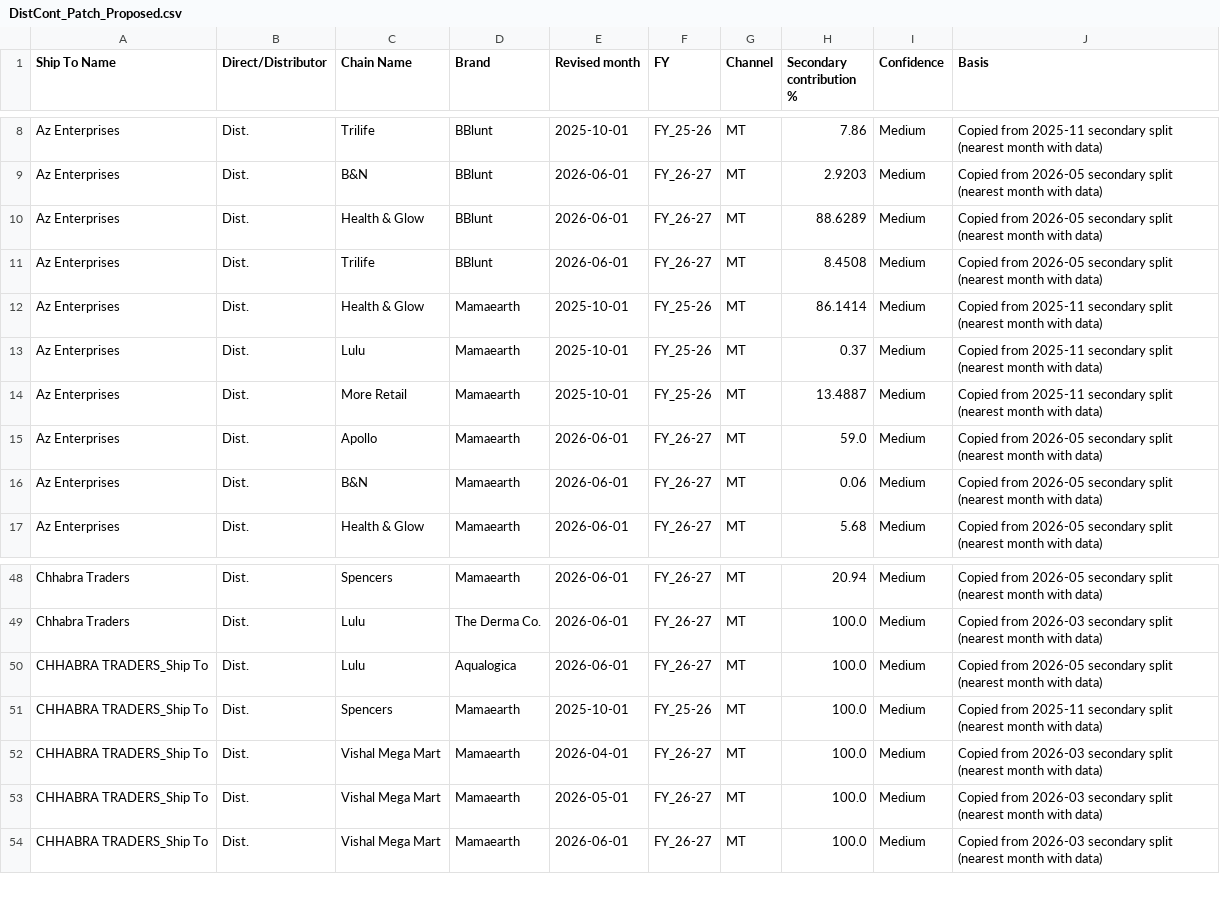
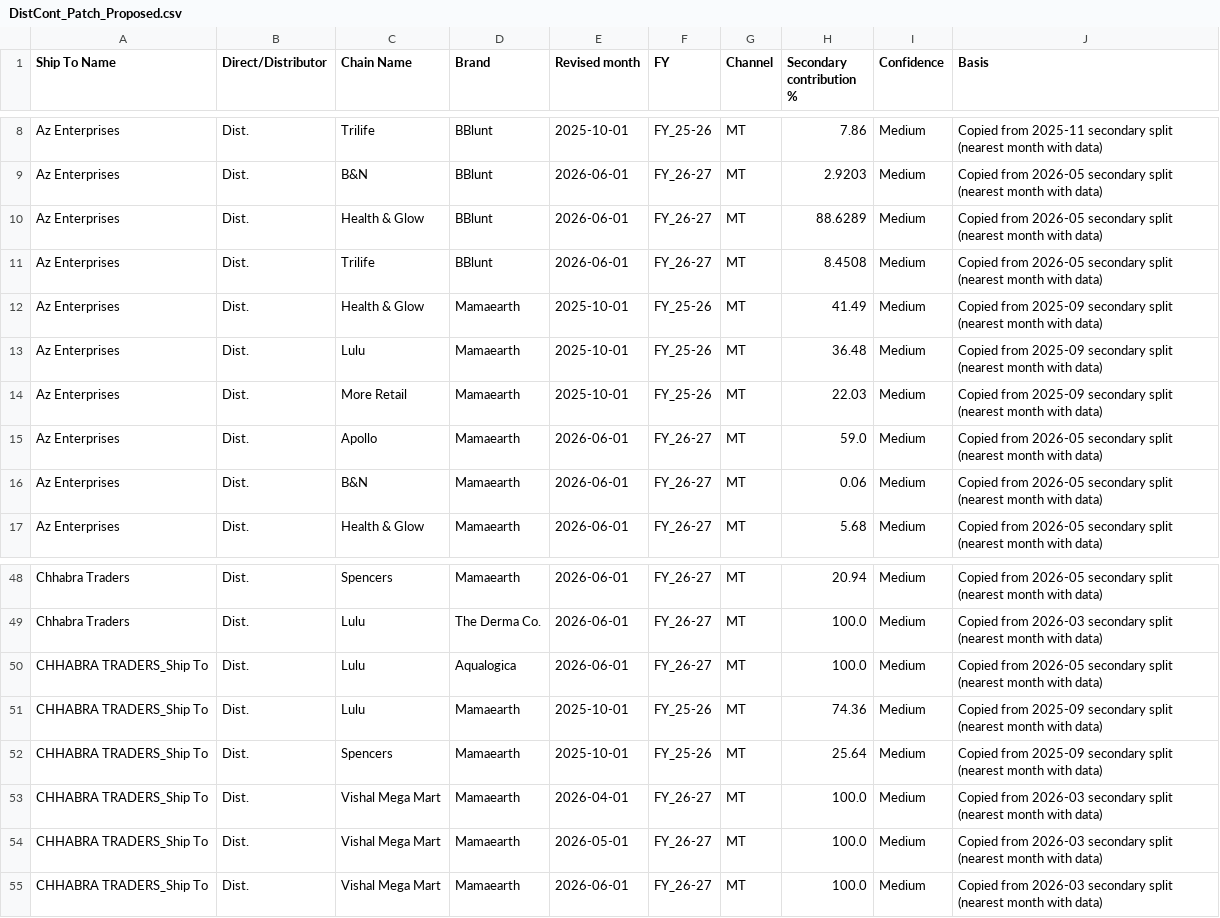
Before and after one commit to aswalsheshant-cell/mt-dashboard, a CSV file: PowerBI/SeedData/Mapping/DistCont_Patch_Proposed.csv, drawn as a sheet; only a part is shown, gaps mark what is left out.

```diff
--- a/PowerBI/SeedData/Mapping/DistCont_Patch_Proposed.csv
+++ b/PowerBI/SeedData/Mapping/DistCont_Patch_Proposed.csv
@@ -11,5 +11,5 @@ Az Enterprises,Dist.,Health & Glow,BBlunt,2026-06-01,FY_26-27,MT,88.6289,Medium,
 Az Enterprises,Dist.,Trilife,BBlunt,2026-06-01,FY_26-27,MT,8.4508,Medium,Copied from 2026-05 secondary split (nearest month with data)
-Az Enterprises,Dist.,Health & Glow,Mamaearth,2025-10-01,FY_25-26,MT,86.1414,Medium,Copied from 2025-11 secondary split (nearest month with data)
-Az Enterprises,Dist.,Lulu,Mamaearth,2025-10-01,FY_25-26,MT,0.37,Medium,Copied from 2025-11 secondary split (nearest month with data)
-Az Enterprises,Dist.,More Retail,Mamaearth,2025-10-01,FY_25-26,MT,13.4887,Medium,Copied from 2025-11 secondary split (nearest month with data)
+Az Enterprises,Dist.,Health & Glow,Mamaearth,2025-10-01,FY_25-26,MT,41.49,Medium,Copied from 2025-09 secondary split (nearest month with data)
+Az Enterprises,Dist.,Lulu,Mamaearth,2025-10-01,FY_25-26,MT,36.48,Medium,Copied from 2025-09 secondary split (nearest month with data)
+Az Enterprises,Dist.,More Retail,Mamaearth,2025-10-01,FY_25-26,MT,22.03,Medium,Copied from 2025-09 secondary split (nearest month with data)
 Az Enterprises,Dist.,Apollo,Mamaearth,2026-06-01,FY_26-27,MT,59.0,Medium,Copied from 2026-05 secondary split (nearest month with data)
@@ -50,3 +50,4 @@ Chhabra Traders,Dist.,Lulu,The Derma Co.,2026-06-01,FY_26-27,MT,100.0,Medium,Cop
 CHHABRA TRADERS_Ship To,Dist.,Lulu,Aqualogica,2026-06-01,FY_26-27,MT,100.0,Medium,Copied from 2026-05 secondary split (nearest month with data)
-CHHABRA TRADERS_Ship To,Dist.,Spencers,Mamaearth,2025-10-01,FY_25-26,MT,100.0,Medium,Copied from 2025-11 secondary split (nearest month with data)
+CHHABRA TRADERS_Ship To,Dist.,Lulu,Mamaearth,2025-10-01,FY_25-26,MT,74.36,Medium,Copied from 2025-09 secondary split (nearest month with data)
+CHHABRA TRADERS_Ship To,Dist.,Spencers,Mamaearth,2025-10-01,FY_25-26,MT,25.64,Medium,Copied from 2025-09 secondary split (nearest month with data)
 CHHABRA TRADERS_Ship To,Dist.,Vishal Mega Mart,Mamaearth,2026-04-01,FY_26-27,MT,100.0,Medium,Copied from 2026-03 secondary split (nearest month with data)
```
Also changed, not shown: 1 other file.
